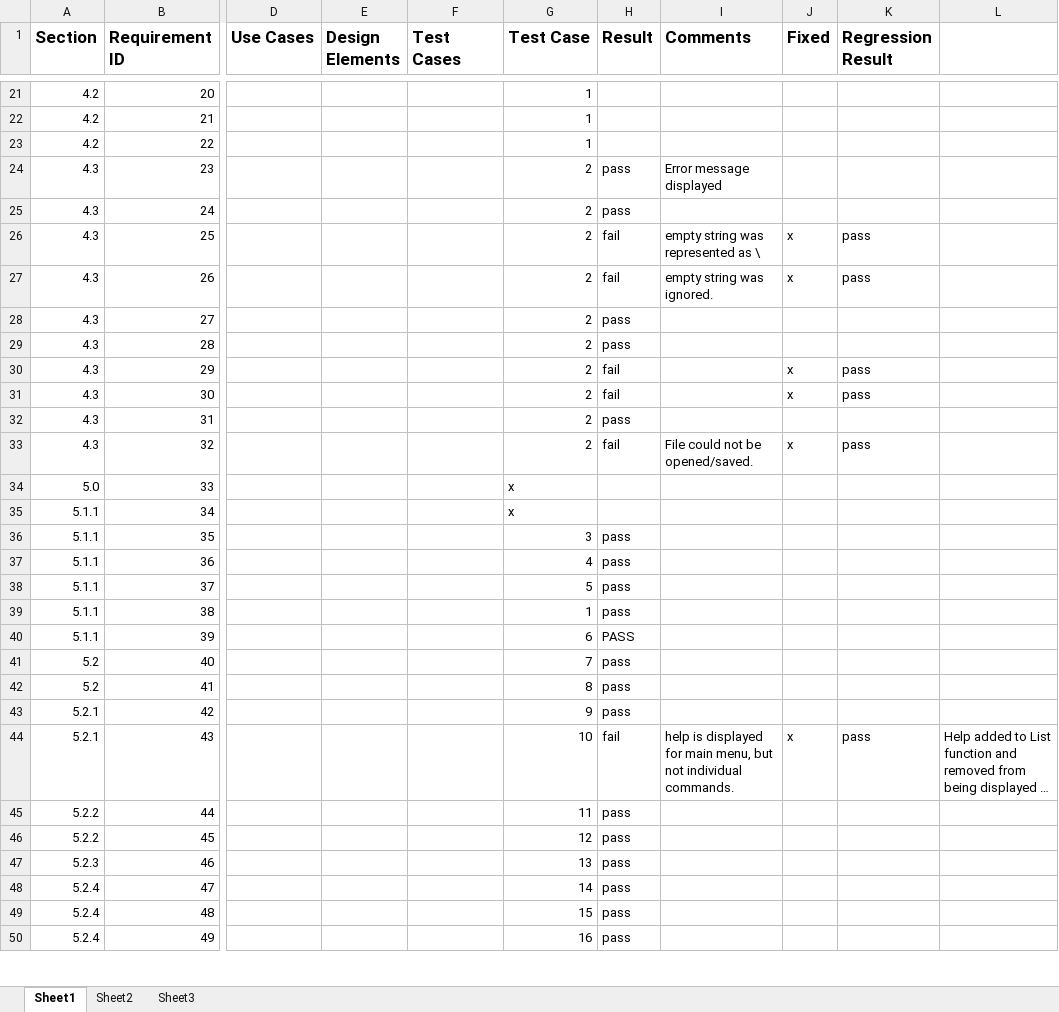
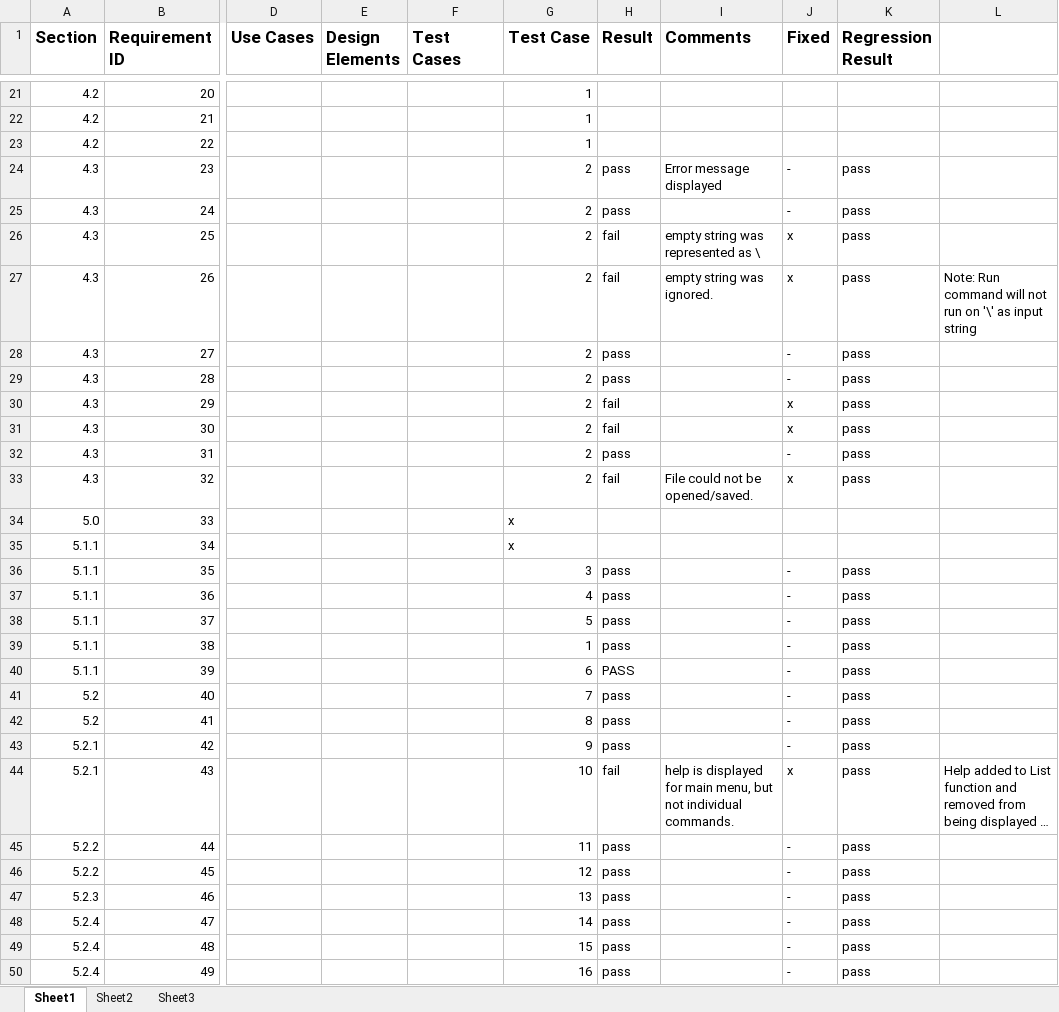
Before and after one commit to lansdon/cpts422, an Excel workbook: docs/assignmnet7/Requirments_Matrix.xlsx, sheet Sheet1, drawn as a sheet; only a part is shown, gaps mark what is left out; long unchanged cells end in …; values as stored, in another font and other column widths than the file's, no borders; the diff covers the shown part only; the diff names each change by its address in the sheet, - before the commit and + after, or states it on an @@ line.

Commit message:
Regression test results added.

```diff
--- a/docs/assignmnet7/Requirments_Matrix.xlsx (sheet Sheet1)
+++ b/docs/assignmnet7/Requirments_Matrix.xlsx (sheet Sheet1)
-J24:J25 (Fixed): (empty)
+J24:J25 (Fixed): -
-K24:K25 (Regression Result): (empty)
+K24:K25 (Regression Result): pass
-L27: (empty)
+L27: Note: Run command will not run on '\' as input string
-J28:J29 (Fixed): (empty)
+J28:J29 (Fixed): -
-K28:K29 (Regression Result): (empty)
+K28:K29 (Regression Result): pass
-J32 (Fixed): (empty)
+J32 (Fixed): -
-K32 (Regression Result): (empty)
+K32 (Regression Result): pass
-J36:J43 (Fixed): (empty)
+J36:J43 (Fixed): -
-K36:K43 (Regression Result): (empty)
+K36:K43 (Regression Result): pass
-J45:J50 (Fixed): (empty)
+J45:J50 (Fixed): -
-K45:K50 (Regression Result): (empty)
+K45:K50 (Regression Result): pass
```
Also changed, not shown: 24 edited cells elsewhere in this sheet.
